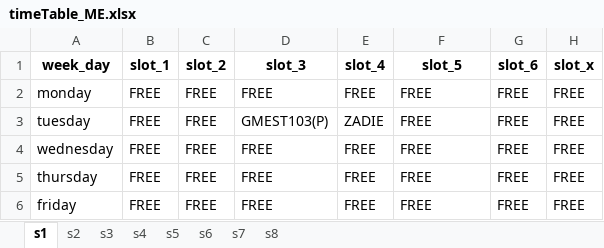
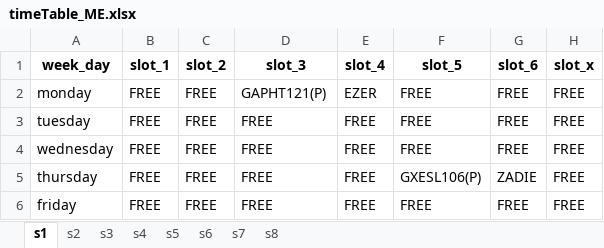
Before and after one commit to johnkjose/projects_myTimetable, an Excel workbook: timeTable_ME.xlsx, sheet s1, drawn as a sheet; values as stored, in another font and other column widths than the file's, no borders; the diff names each change by its address in the sheet, - before the commit and + after, or states it on an @@ line.

```diff
--- a/timeTable_ME.xlsx (sheet s1)
+++ b/timeTable_ME.xlsx (sheet s1)
-D2 (slot_3): FREE
+D2 (slot_3): GAPHT121(P)
-E2 (slot_4): FREE
+E2 (slot_4): EZER
-D3 (slot_3): GMEST103(P)
+D3 (slot_3): FREE
-E3 (slot_4): ZADIE
+E3 (slot_4): FREE
-F5 (slot_5): FREE
+F5 (slot_5): GXESL106(P)
-G5 (slot_6): FREE
+G5 (slot_6): ZADIE
```
Also changed, not shown: faculty_assignment_ODD.xlsx, timeTable_CE.xlsx, 3 other files.
